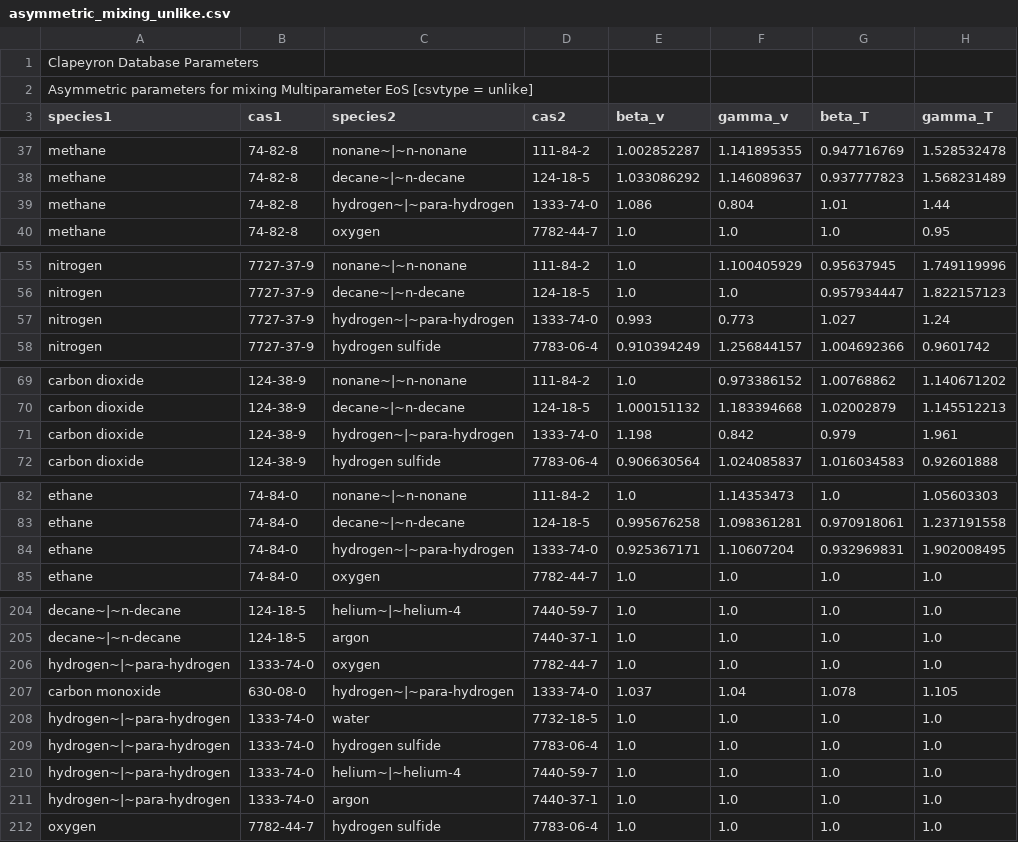
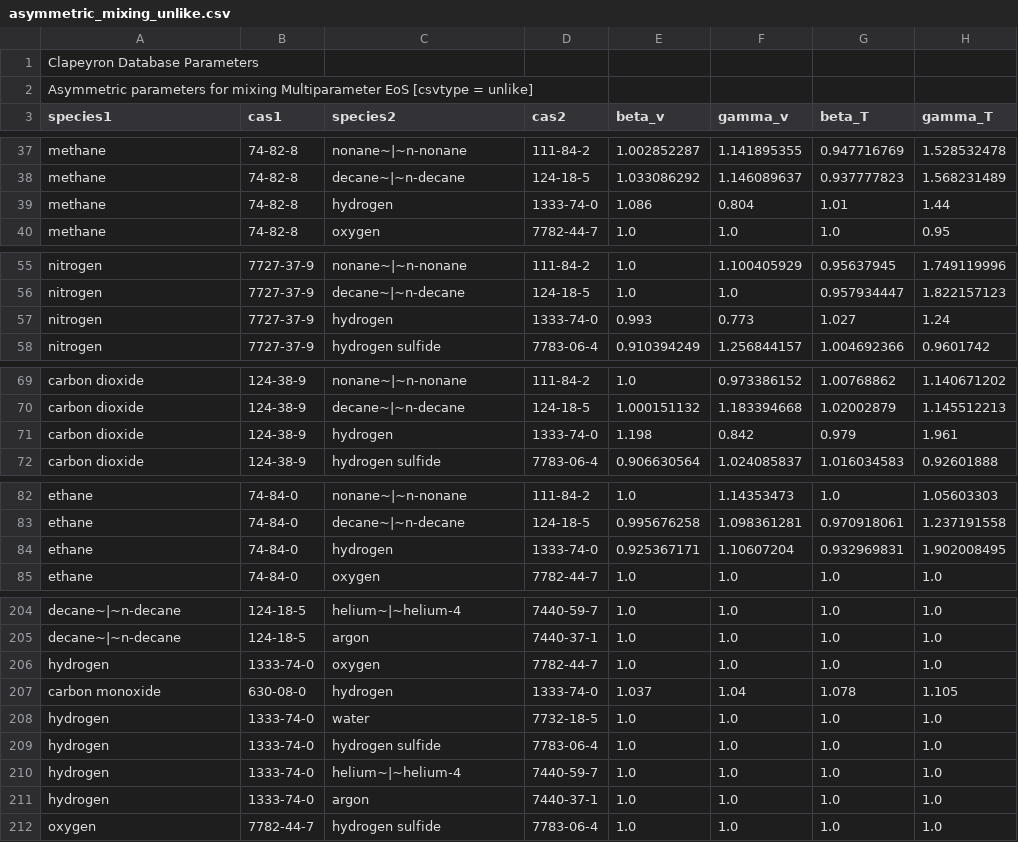
Before and after one commit to ClapeyronThermo/Clapeyron.jl, a CSV file: database/Empiric/mixing/AsymmetricMixing/asymmetric_mixing_unlike.csv, drawn as a sheet; only a part is shown, gaps mark what is left out; the diff covers the shown part only; the diff names each change by its address in the sheet, - before the commit and + after, or states it on an @@ line.

Commit message:
typo in hydrogen, cis-1,3-Dimethylcyclohexane, add all missing compounds to critical.csv

```diff
--- a/database/Empiric/mixing/AsymmetricMixing/asymmetric_mixing_unlike.csv
+++ b/database/Empiric/mixing/AsymmetricMixing/asymmetric_mixing_unlike.csv
-C39 (species2): hydrogen~|~para-hydrogen
+C39 (species2): hydrogen
-C57 (species2): hydrogen~|~para-hydrogen
+C57 (species2): hydrogen
-C71 (species2): hydrogen~|~para-hydrogen
+C71 (species2): hydrogen
-C84 (species2): hydrogen~|~para-hydrogen
+C84 (species2): hydrogen
-A206 (species1): hydrogen~|~para-hydrogen
+A206 (species1): hydrogen
-C207 (species2): hydrogen~|~para-hydrogen
+C207 (species2): hydrogen
-A208:A211 (species1): hydrogen~|~para-hydrogen
+A208:A211 (species1): hydrogen
```
Also changed, not shown: 12 edited cells elsewhere in this file, database/Empiric/departure/empiric_unlike.csv, database/SAFT/PCSAFT/PCSAFT_like.csv, 16 other files.
